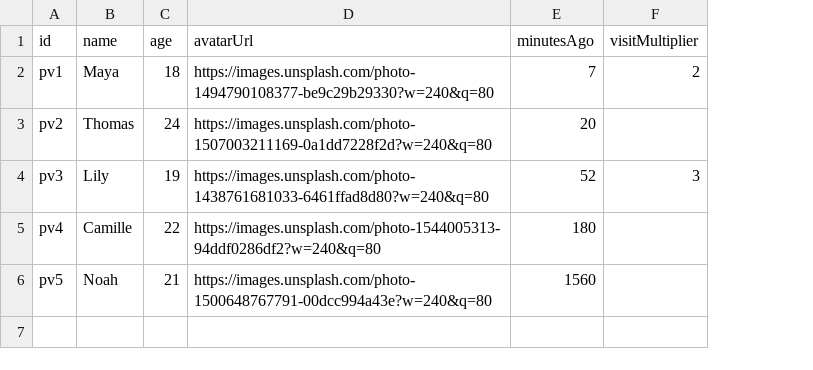
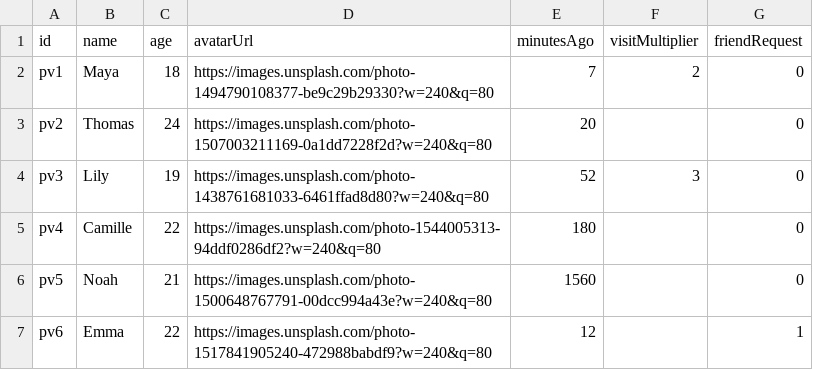
Before and after one commit to itsrim/testIa, a CSV file: data/csv/profile_visits.csv, drawn as a sheet; the diff names each change by its address in the sheet, - before the commit and + after, or states it on an @@ line.

```diff
--- a/data/csv/profile_visits.csv
+++ b/data/csv/profile_visits.csv
+column G (friendRequest), rows 2-6: all 0
+row 7: pv6 | Emma | 22 | https://images.unsplash.com/photo-1517841905240-472988babdf9?w=240&q=80 | 12 |  | 1
```
Also changed, not shown: data/csv/conversations.csv, data/csv/events.csv, 28 other files.
